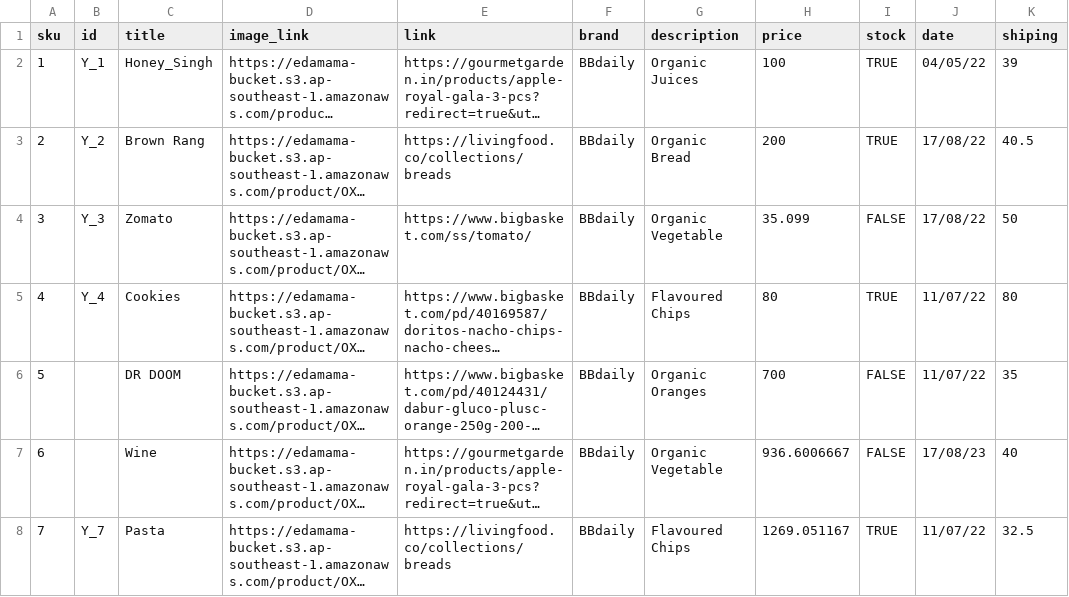
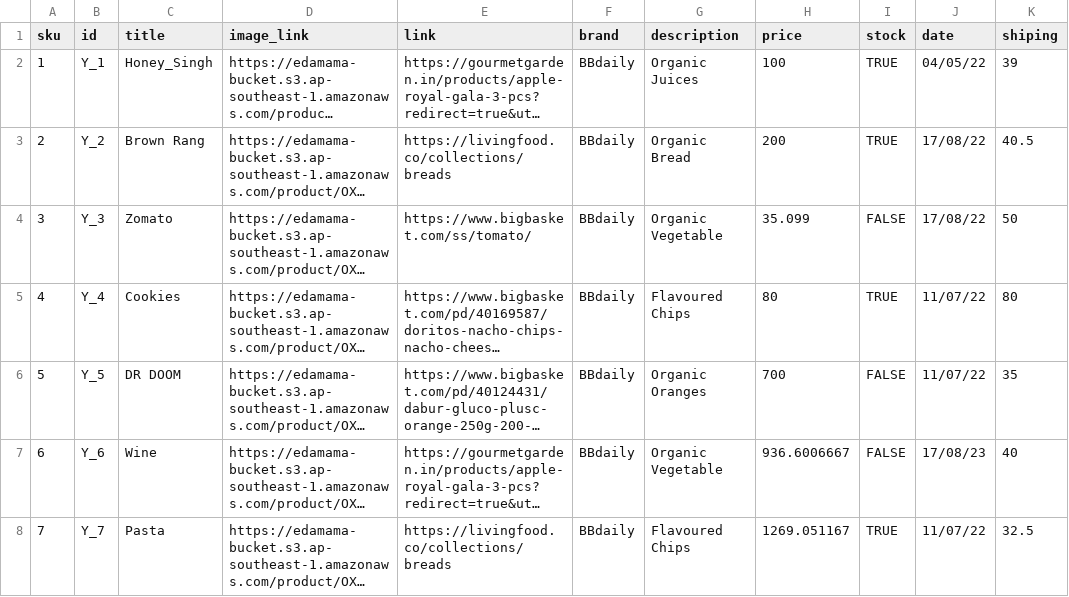
Before and after one commit to ashutoshMoengage/AutomationXML, a CSV file: new_CSV.csv, drawn as a sheet; only a part is shown; long unchanged cells end in …; the diff names each change by its address in the sheet, - before the commit and + after, or states it on an @@ line.

Commit message:
Update new_CSV.csv

```diff
--- a/new_CSV.csv
+++ b/new_CSV.csv
-B6 (id): (empty)
+B6 (id): Y_5
-B7 (id): (empty)
+B7 (id): Y_6
```
